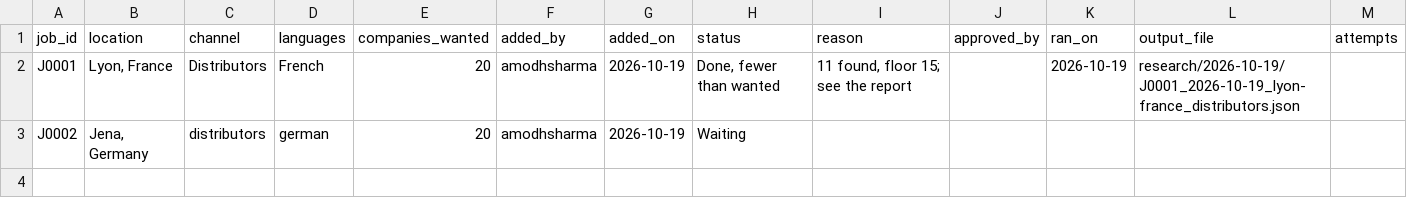
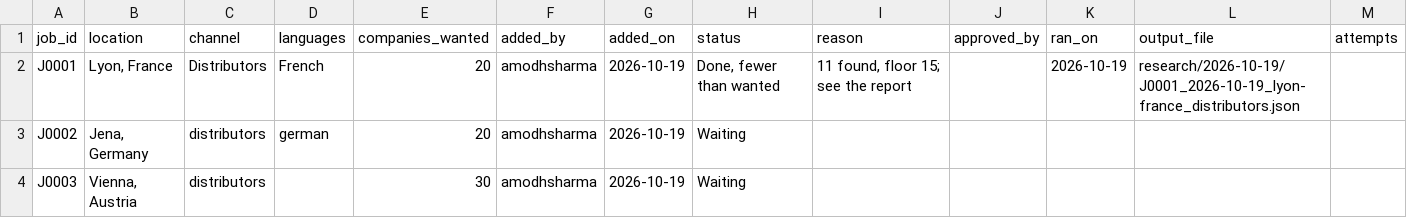
Before and after one commit to amodhsharma/diablo-outreach-v2, a CSV file: research/queue.csv, drawn as a sheet.

```diff
--- a/research/queue.csv
+++ b/research/queue.csv
@@ -3 +3,2 @@ J0001,"Lyon, France",Distributors,French,20,amodhsharma,2026-10-19,"Done, fewer
 J0002,"Jena, Germany",distributors,german,20,amodhsharma,2026-10-19,Waiting,,,,,
+J0003,"Vienna, Austria",distributors,,30,amodhsharma,2026-10-19,Waiting,,,,,
```
